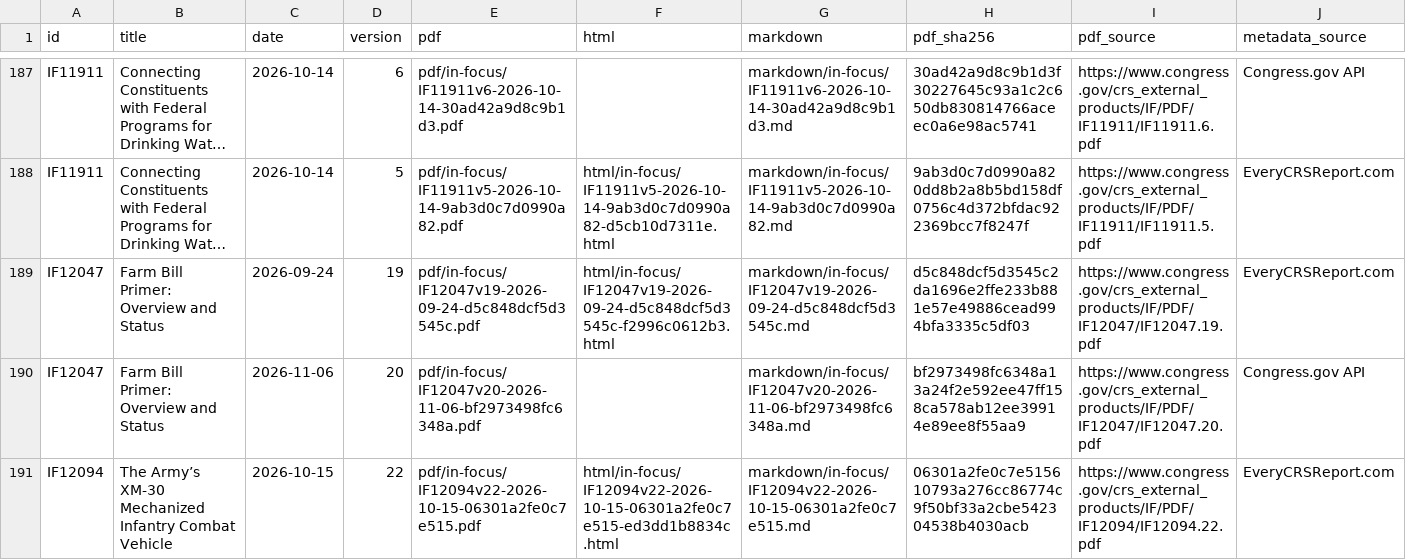
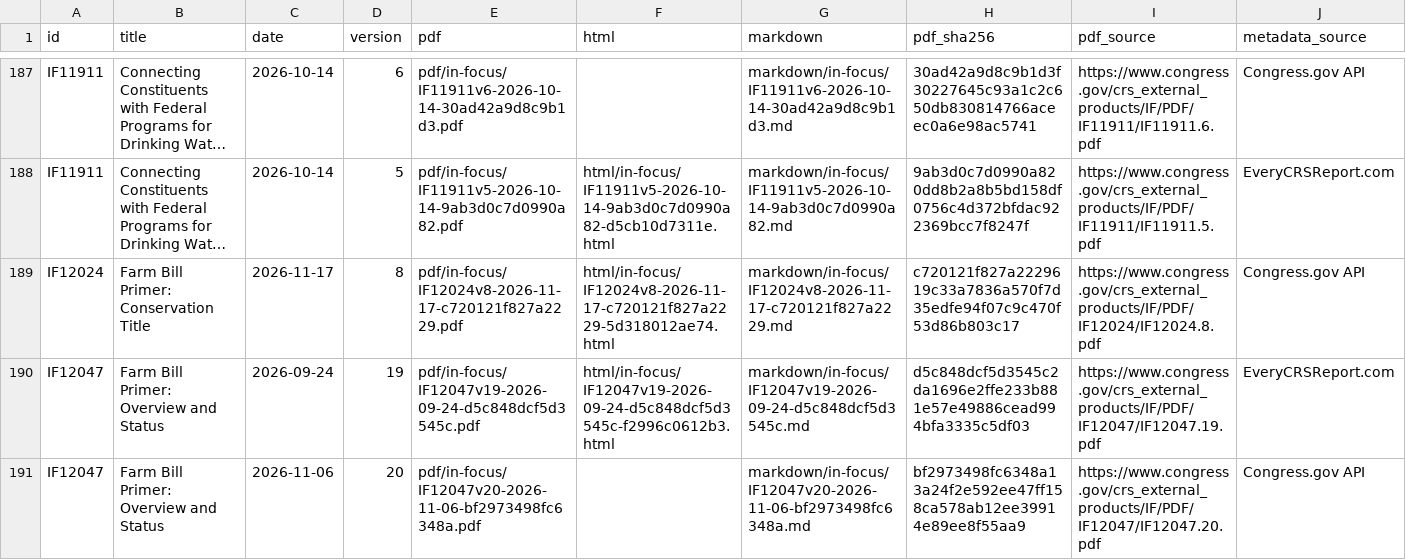
Before and after one commit to krischen-77/crs-reports, a CSV file: data/archived-reports.csv, drawn as a sheet; only a part is shown, gaps mark what is left out; the shorter side is filled out with more unchanged rows; long unchanged cells end in …; the diff covers the shown part only; the diff names each change by its address in the sheet, - before the commit and + after, or states it on an @@ line.

```diff
--- a/data/archived-reports.csv
+++ b/data/archived-reports.csv
+row 189: IF12024 | Farm Bill Primer: Conservation Title | 2026-11-17 | 8 | pdf/in-focus/IF12024v8-2026-11-17-c720121f827a2229.pdf | html/in-focus/IF12024v8-2026-11-17-c720121f827a2229-5d318012ae74.html | markdown/in-focus/IF12024v8-2026-11-17-c720121f827a2229.md | c720121f827a2229619c33a7836a570f7d35edfe94f07c9c470f53d86b803c17 | https://www.congress.gov/crs_external_products/IF/PDF/IF12024/IF12024.8.pdf | Congress.gov API
```
Also changed, not shown: 9 added rows elsewhere in this file, 49 other files.
